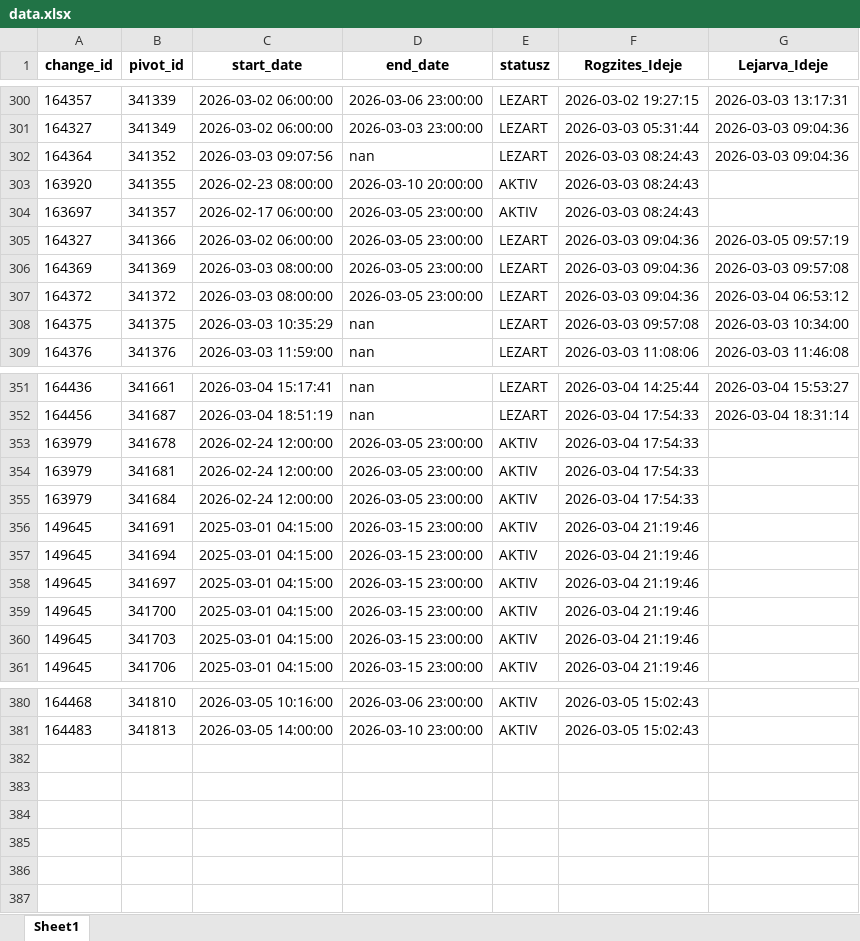
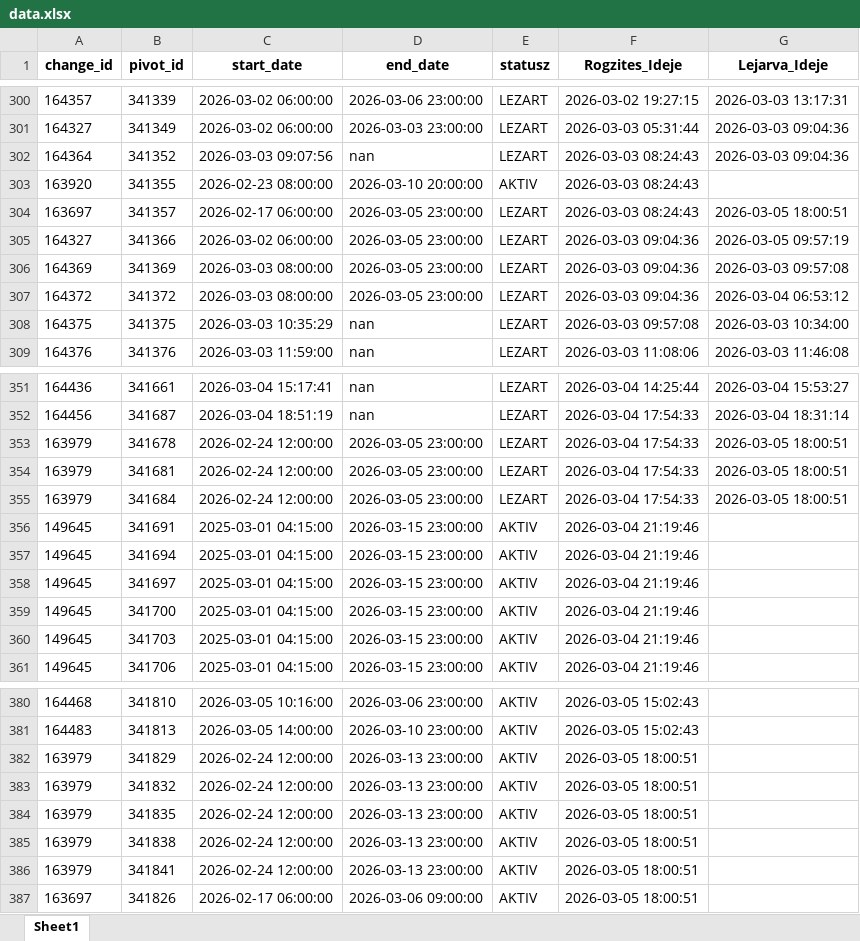
Before and after one commit to zoltanfarkasnemeth/BKK, an Excel workbook: data.xlsx, sheet Sheet1, drawn as a sheet; only a part is shown, gaps mark what is left out; values as stored, in another font and other column widths than the file's, no borders; the diff names each change by its address in the sheet, - before the commit and + after, or states it on an @@ line.

```diff
--- a/data.xlsx (sheet Sheet1)
+++ b/data.xlsx (sheet Sheet1)
-E304 (statusz): AKTIV
+E304 (statusz): LEZART
-G304 (Lejarva_Ideje): (empty)
+G304 (Lejarva_Ideje): 2026-03-05 18:00:51
-E353:E355 (statusz): AKTIV
+E353:E355 (statusz): LEZART
-G353:G355 (Lejarva_Ideje): (empty)
+G353:G355 (Lejarva_Ideje): 2026-03-05 18:00:51
+row 382: 163979 | 341829 | 2026-02-24 12:00:00 | 2026-03-13 23:00:00 | AKTIV | 2026-03-05 18:00:51
+row 383: 163979 | 341832 | 2026-02-24 12:00:00 | 2026-03-13 23:00:00 | AKTIV | 2026-03-05 18:00:51
+row 384: 163979 | 341835 | 2026-02-24 12:00:00 | 2026-03-13 23:00:00 | AKTIV | 2026-03-05 18:00:51
+row 385: 163979 | 341838 | 2026-02-24 12:00:00 | 2026-03-13 23:00:00 | AKTIV | 2026-03-05 18:00:51
+row 386: 163979 | 341841 | 2026-02-24 12:00:00 | 2026-03-13 23:00:00 | AKTIV | 2026-03-05 18:00:51
+row 387: 163697 | 341826 | 2026-02-17 06:00:00 | 2026-03-06 09:00:00 | AKTIV | 2026-03-05 18:00:51
```
